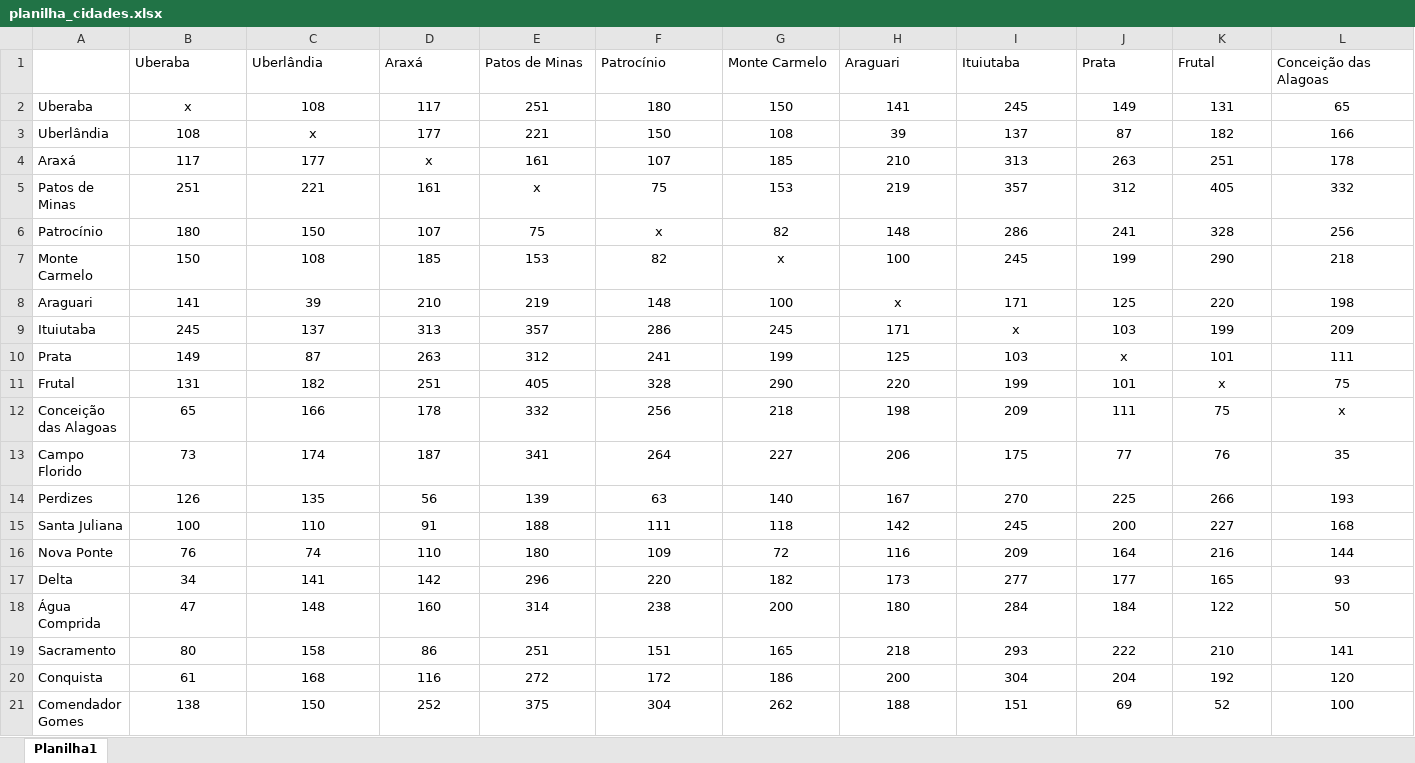
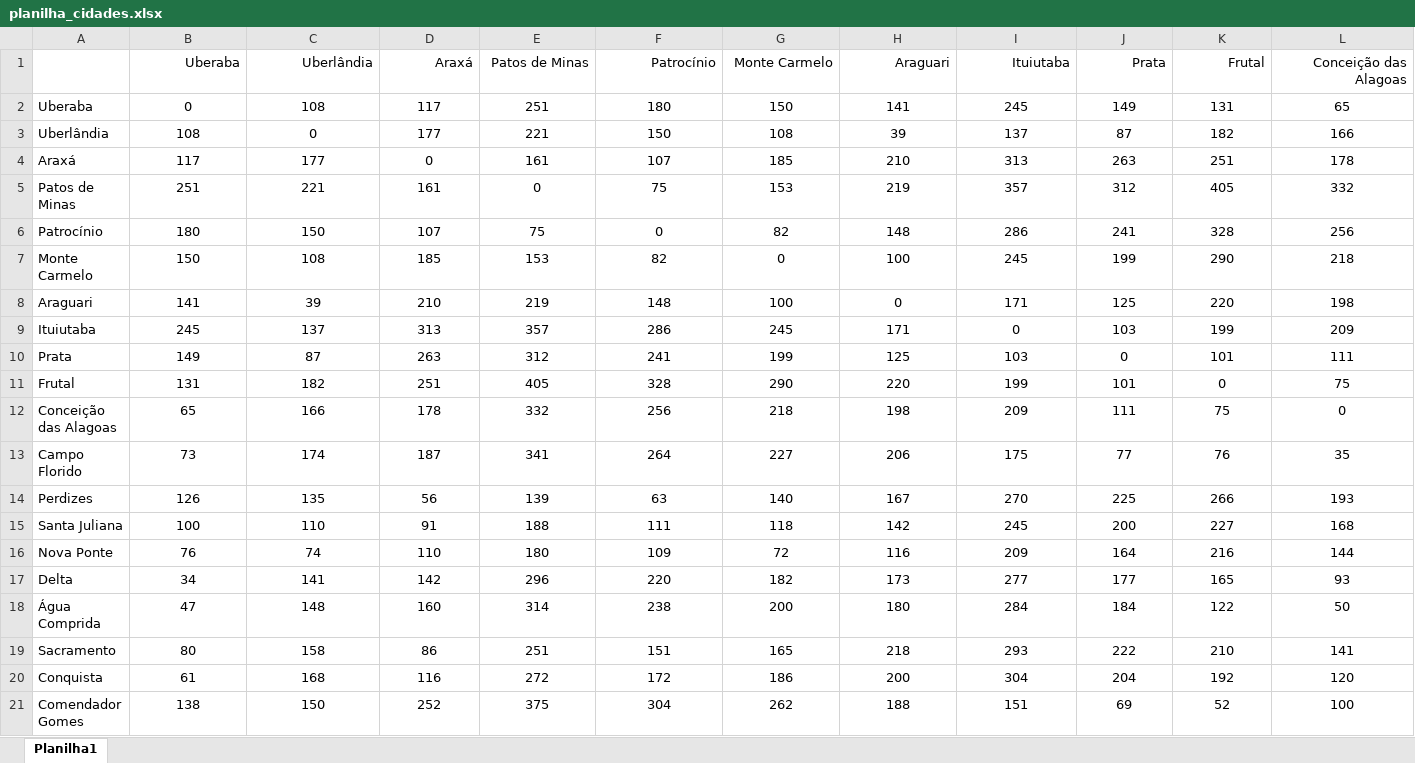
Before and after one commit to joaokage1/IA2020A, an Excel workbook: Trabalho 4/planilha_cidades.xlsx, sheet Planilha1, drawn as a sheet; only a part is shown; values as stored, in another font and other column widths than the file's, no borders; the diff covers the shown part only; the diff names each change by its address in the sheet, - before the commit and + after, or states it on an @@ line.

Commit message:
Update planilha_cidades.xlsx

```diff
--- a/Trabalho 4/planilha_cidades.xlsx (sheet Planilha1)
+++ b/Trabalho 4/planilha_cidades.xlsx (sheet Planilha1)
-B1:L1 alignment: left
+B1:L1 alignment: right
-B2 (Uberaba): x
+B2 (Uberaba): 0
-C3 (Uberlândia): x
+C3 (Uberlândia): 0
-D4 (Araxá): x
+D4 (Araxá): 0
-E5 (Patos de Minas): x
+E5 (Patos de Minas): 0
-F6 (Patrocínio): x
+F6 (Patrocínio): 0
-G7 (Monte Carmelo): x
+G7 (Monte Carmelo): 0
-H8 (Araguari): x
+H8 (Araguari): 0
-I9 (Ituiutaba): x
+I9 (Ituiutaba): 0
-J10 (Prata): x
+J10 (Prata): 0
-K11 (Frutal): x
+K11 (Frutal): 0
-L12 (Conceição das Alagoas): x
+L12 (Conceição das Alagoas): 0
```
Also changed, not shown: 9 edited cells and cell formats elsewhere in this sheet.
